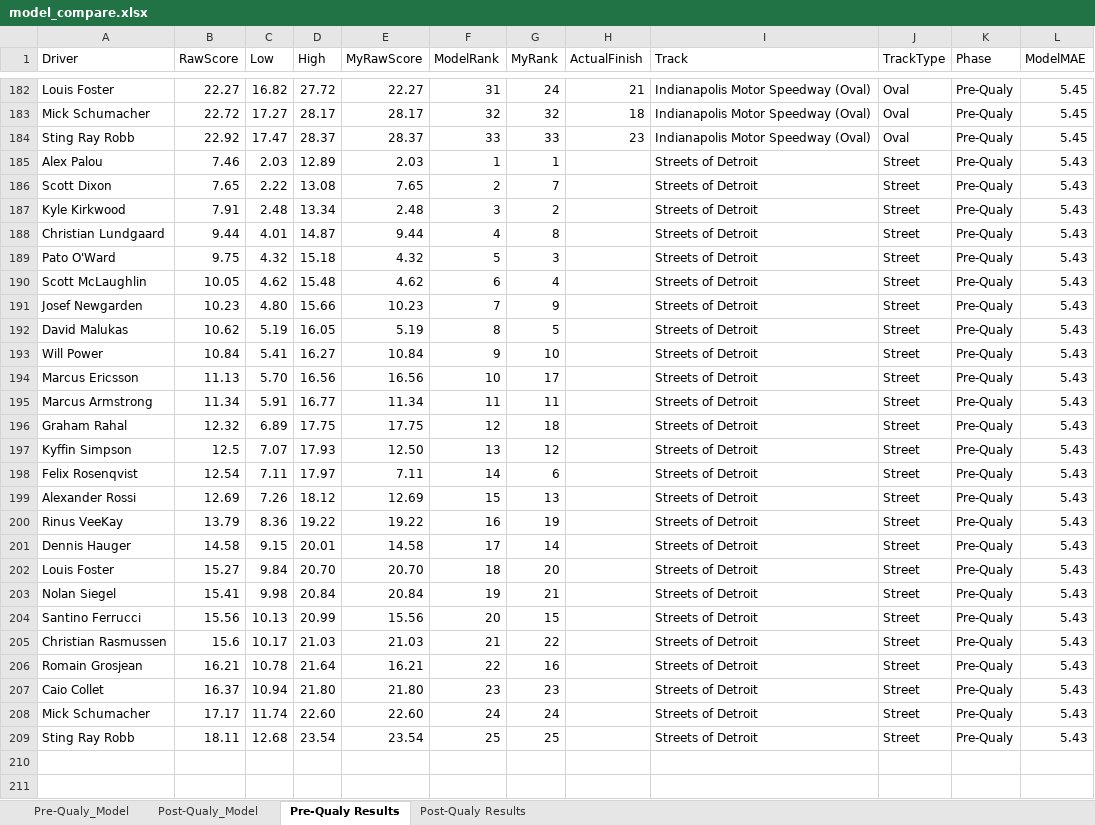
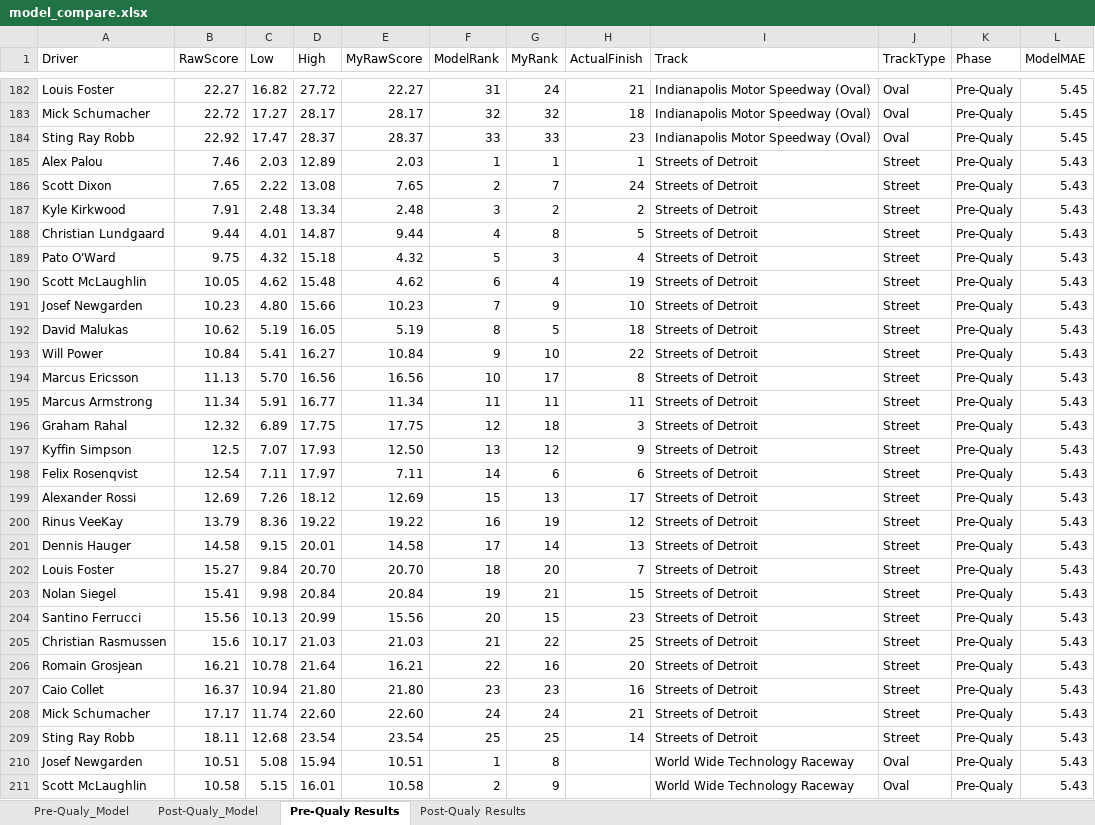
Before and after one commit to Lemaque14/Sports-Prediction-System, an Excel workbook: IndyCar/predictions/model_compare.xlsx, sheet Pre-Qualy Results, drawn as a sheet; only a part is shown, gaps mark what is left out; values as stored, in another font and other column widths than the file's, no borders; the diff covers the shown part only; the diff names each change by its address in the sheet, - before the commit and + after, or states it on an @@ line.

Commit message:
Updated dataset and results page for Indyar

```diff
--- a/IndyCar/predictions/model_compare.xlsx (sheet Pre-Qualy Results)
+++ b/IndyCar/predictions/model_compare.xlsx (sheet Pre-Qualy Results)
-H185 (ActualFinish): (empty)
+H185 (ActualFinish): 1
-H186 (ActualFinish): (empty)
+H186 (ActualFinish): 24
-H187 (ActualFinish): (empty)
+H187 (ActualFinish): 2
-H188 (ActualFinish): (empty)
+H188 (ActualFinish): 5
-H189 (ActualFinish): (empty)
+H189 (ActualFinish): 4
-H190 (ActualFinish): (empty)
+H190 (ActualFinish): 19
-H191 (ActualFinish): (empty)
+H191 (ActualFinish): 10
-H192 (ActualFinish): (empty)
+H192 (ActualFinish): 18
-H193 (ActualFinish): (empty)
+H193 (ActualFinish): 22
-H194 (ActualFinish): (empty)
+H194 (ActualFinish): 8
-H195 (ActualFinish): (empty)
+H195 (ActualFinish): 11
-H196 (ActualFinish): (empty)
+H196 (ActualFinish): 3
-H197 (ActualFinish): (empty)
+H197 (ActualFinish): 9
-H198 (ActualFinish): (empty)
+H198 (ActualFinish): 6
-H199 (ActualFinish): (empty)
+H199 (ActualFinish): 17
-H200 (ActualFinish): (empty)
+H200 (ActualFinish): 12
-H201 (ActualFinish): (empty)
+H201 (ActualFinish): 13
-H202 (ActualFinish): (empty)
+H202 (ActualFinish): 7
-H203 (ActualFinish): (empty)
+H203 (ActualFinish): 15
-H204 (ActualFinish): (empty)
+H204 (ActualFinish): 23
-H205 (ActualFinish): (empty)
+H205 (ActualFinish): 25
-H206 (ActualFinish): (empty)
+H206 (ActualFinish): 20
-H207 (ActualFinish): (empty)
+H207 (ActualFinish): 16
-H208 (ActualFinish): (empty)
+H208 (ActualFinish): 21
-H209 (ActualFinish): (empty)
+H209 (ActualFinish): 14
+row 210: Josef Newgarden | 10.51 | 5.08 | 15.94 | 10.51 | 1 | 8 |  | World Wide Technology Raceway | Oval | Pre-Qualy | 5.43
+row 211: Scott McLaughlin | 10.58 | 5.15 | 16.01 | 10.58 | 2 | 9 |  | World Wide Technology Raceway | Oval | Pre-Qualy | 5.43
```
Also changed, not shown: 23 added rows elsewhere in this sheet, sheet Post-Qualy Results, 3 other files.
